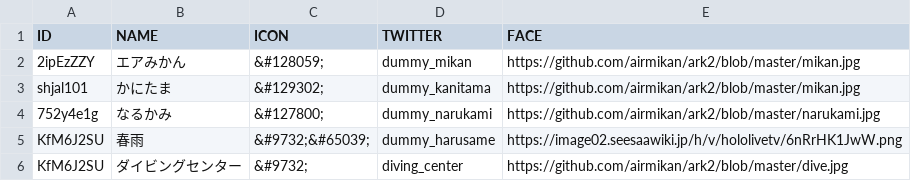
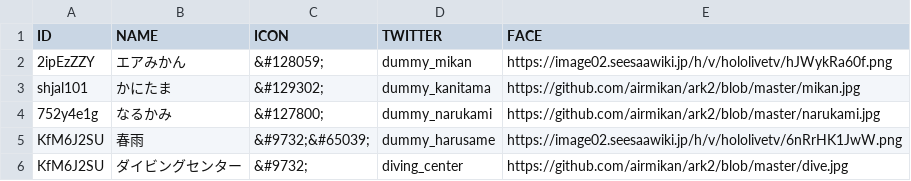
Before and after one commit to airmikan/ark, a CSV file: liver.csv, drawn as a sheet.

Commit message:
Add files via upload

```diff
--- a/liver.csv
+++ b/liver.csv
@@ -1,3 +1,3 @@
 ID,NAME,ICON,TWITTER,FACE
-2ipEzZZY,エアみかん,&#128059;,dummy_mikan,https://github.com/airmikan/ark2/blob/master/mikan.jpg
+2ipEzZZY,エアみかん,&#128059;,dummy_mikan,https://image02.seesaawiki.jp/h/v/hololivetv/hJWykRa60f.png
 shjal101,かにたま,&#129302;,dummy_kanitama,https://github.com/airmikan/ark2/blob/master/mikan.jpg
```
